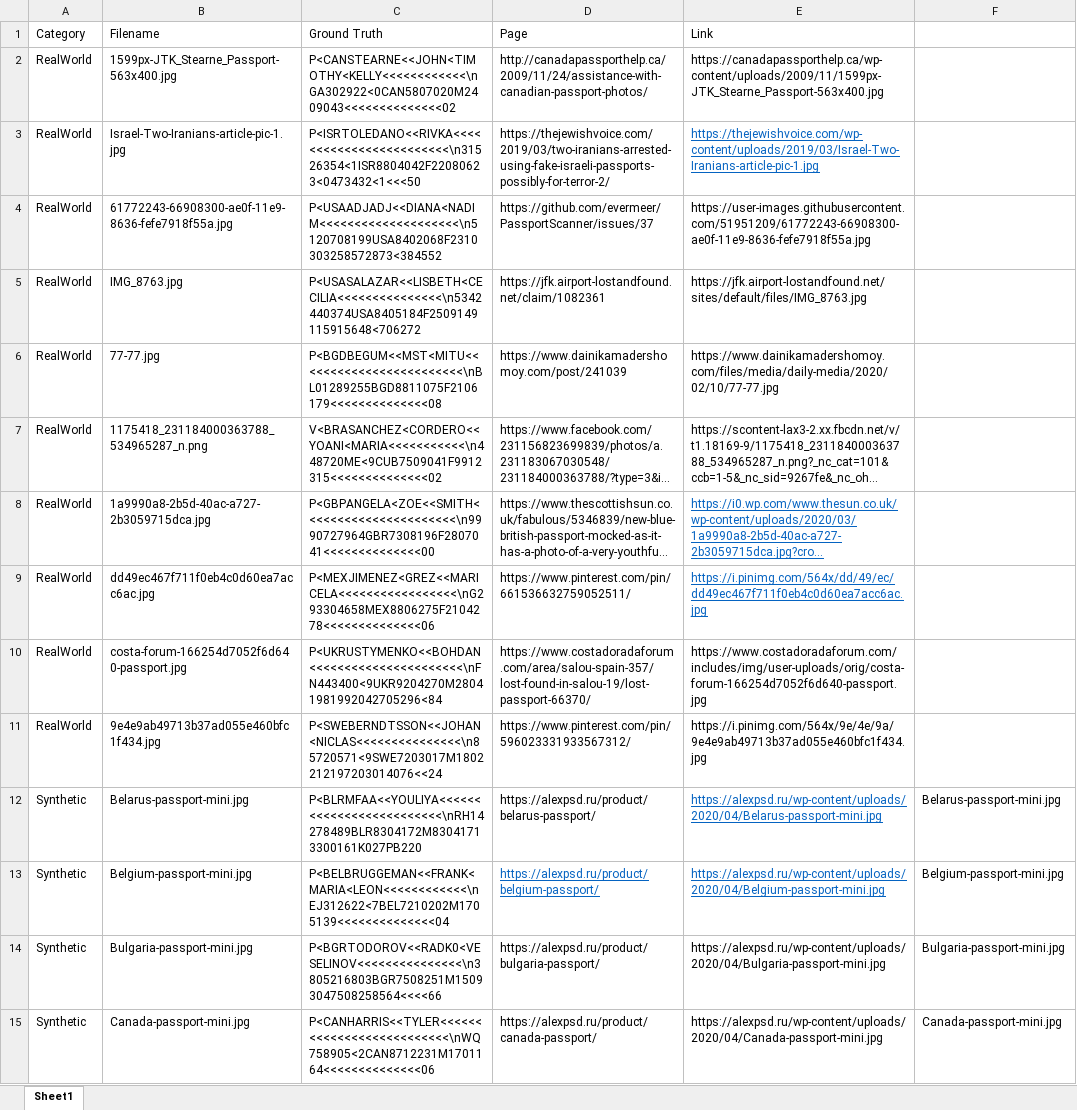
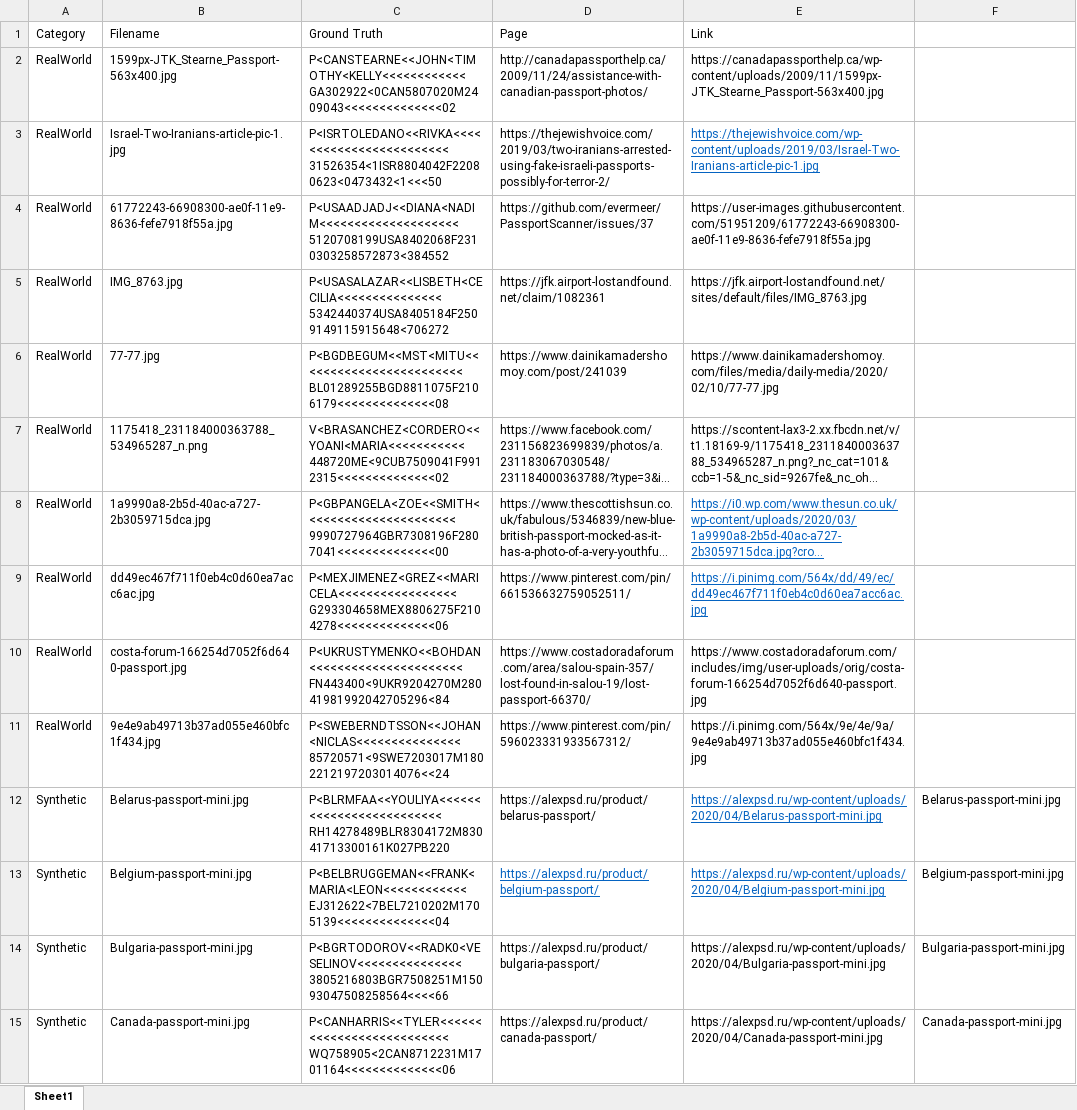
Before and after one commit to tony-xlh/MRZ-dataset, an Excel workbook: mrz.xlsx, sheet Sheet1, drawn as a sheet; only a part is shown; long unchanged cells end in …; values as stored, in another font and other column widths than the file's, no borders; ↵ is a line break in a cell; the diff covers the shown part only; the diff names each change by its address in the sheet, - before the commit and + after, or states it on an @@ line.

Commit message:
update data

```diff
--- a/mrz.xlsx (sheet Sheet1)
+++ b/mrz.xlsx (sheet Sheet1)
-C2 (Ground Truth): P<CANSTEARNE<<JOHN<TIMOTHY<KELLY<<<<<<<<<<<<\nGA302922<0CAN5807020M2409043<<<<<<<<<<<<<<02
+C2 (Ground Truth): P<CANSTEARNE<<JOHN<TIMOTHY<KELLY<<<<<<<<<<<< ↵ GA302922<0CAN5807020M2409043<<<<<<<<<<<<<<02
-C3 (Ground Truth): P<ISRTOLEDANO<<RIVKA<<<<<<<<<<<<<<<<<<<<<<<<\n31526354<1ISR8804042F22080623<0473432<1<<<50
+C3 (Ground Truth): P<ISRTOLEDANO<<RIVKA<<<<<<<<<<<<<<<<<<<<<<<< ↵ 31526354<1ISR8804042F22080623<0473432<1<<<50
-C4 (Ground Truth): P<USAADJADJ<<DIANA<NADIM<<<<<<<<<<<<<<<<<<<<\n5120708199USA8402068F2310303258572873<384552
+C4 (Ground Truth): P<USAADJADJ<<DIANA<NADIM<<<<<<<<<<<<<<<<<<<< ↵ 5120708199USA8402068F2310303258572873<384552
-C5 (Ground Truth): P<USASALAZAR<<LISBETH<CECILIA<<<<<<<<<<<<<<<\n5342440374USA8405184F2509149115915648<706272
+C5 (Ground Truth): P<USASALAZAR<<LISBETH<CECILIA<<<<<<<<<<<<<<< ↵ 5342440374USA8405184F2509149115915648<706272
-C6 (Ground Truth): P<BGDBEGUM<<MST<MITU<<<<<<<<<<<<<<<<<<<<<<<<\nBL01289255BGD8811075F2106179<<<<<<<<<<<<<<08
+C6 (Ground Truth): P<BGDBEGUM<<MST<MITU<<<<<<<<<<<<<<<<<<<<<<<< ↵ BL01289255BGD8811075F2106179<<<<<<<<<<<<<<08
-C7 (Ground Truth): V<BRASANCHEZ<CORDERO<<YOANI<MARIA<<<<<<<<<<<\n448720ME<9CUB7509041F9912315<<<<<<<<<<<<<<02
+C7 (Ground Truth): V<BRASANCHEZ<CORDERO<<YOANI<MARIA<<<<<<<<<<< ↵ 448720ME<9CUB7509041F9912315<<<<<<<<<<<<<<02
-C8 (Ground Truth): P<GBPANGELA<ZOE<<SMITH<<<<<<<<<<<<<<<<<<<<<<\n9990727964GBR7308196F2807041<<<<<<<<<<<<<<00
+C8 (Ground Truth): P<GBPANGELA<ZOE<<SMITH<<<<<<<<<<<<<<<<<<<<<< ↵ 9990727964GBR7308196F2807041<<<<<<<<<<<<<<00
-C9 (Ground Truth): P<MEXJIMENEZ<GREZ<<MARICELA<<<<<<<<<<<<<<<<<\nG293304658MEX8806275F2104278<<<<<<<<<<<<<<06
+C9 (Ground Truth): P<MEXJIMENEZ<GREZ<<MARICELA<<<<<<<<<<<<<<<<< ↵ G293304658MEX8806275F2104278<<<<<<<<<<<<<<06
-C10 (Ground Truth): P<UKRUSTYMENKO<<BOHDAN<<<<<<<<<<<<<<<<<<<<<<\nFN443400<9UKR9204270M28041981992042705296<84
+C10 (Ground Truth): P<UKRUSTYMENKO<<BOHDAN<<<<<<<<<<<<<<<<<<<<<< ↵ FN443400<9UKR9204270M28041981992042705296<84
-C11 (Ground Truth): P<SWEBERNDTSSON<<JOHAN<NICLAS<<<<<<<<<<<<<<<\n85720571<9SWE7203017M1802212197203014076<<24
+C11 (Ground Truth): P<SWEBERNDTSSON<<JOHAN<NICLAS<<<<<<<<<<<<<<< ↵ 85720571<9SWE7203017M1802212197203014076<<24
-C12 (Ground Truth): P<BLRMFAA<<YOULIYA<<<<<<<<<<<<<<<<<<<<<<<<<\nRH14278489BLR8304172M83041713300161K027PB220
+C12 (Ground Truth): P<BLRMFAA<<YOULIYA<<<<<<<<<<<<<<<<<<<<<<<<< ↵ RH14278489BLR8304172M83041713300161K027PB220
-C13 (Ground Truth): P<BELBRUGGEMAN<<FRANK<MARIA<LEON<<<<<<<<<<<<\nEJ312622<7BEL7210202M1705139<<<<<<<<<<<<<<04
+C13 (Ground Truth): P<BELBRUGGEMAN<<FRANK<MARIA<LEON<<<<<<<<<<<< ↵ EJ312622<7BEL7210202M1705139<<<<<<<<<<<<<<04
-C14 (Ground Truth): P<BGRTODOROV<<RADK0<VESELINOV<<<<<<<<<<<<<<<\n3805216803BGR7508251M15093047508258564<<<<66
+C14 (Ground Truth): P<BGRTODOROV<<RADK0<VESELINOV<<<<<<<<<<<<<<< ↵ 3805216803BGR7508251M15093047508258564<<<<66
-C15 (Ground Truth): P<CANHARRIS<<TYLER<<<<<<<<<<<<<<<<<<<<<<<<<<\nWQ758905<2CAN8712231M1701164<<<<<<<<<<<<<<06
+C15 (Ground Truth): P<CANHARRIS<<TYLER<<<<<<<<<<<<<<<<<<<<<<<<<< ↵ WQ758905<2CAN8712231M1701164<<<<<<<<<<<<<<06
```
Also changed, not shown: 21 edited cells elsewhere in this sheet, 2 other files.
